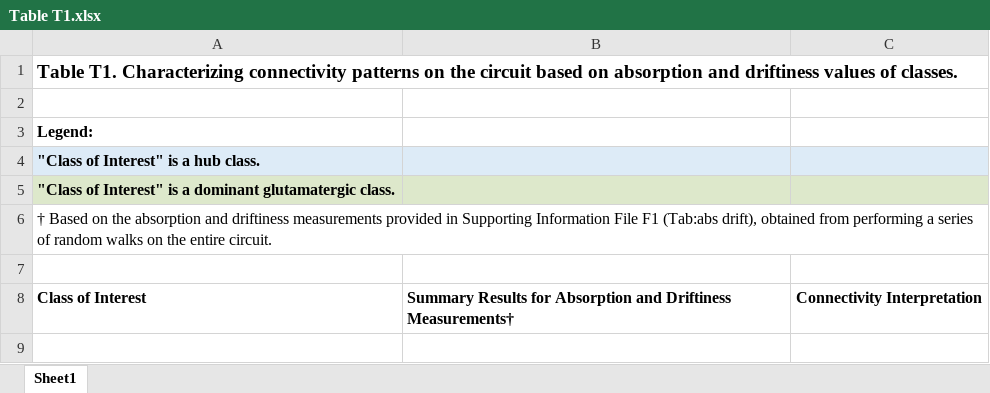
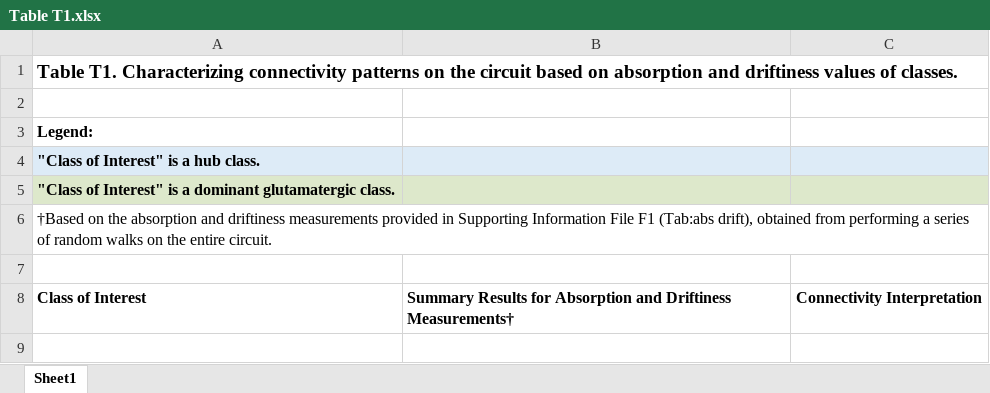
Before and after one commit to k3t3n/FlyConn, an Excel workbook: supporting_information/Table T1.xlsx, sheet Sheet1, drawn as a sheet; only a part is shown; values as stored, in another font and other column widths than the file's, no borders; the diff names each change by its address in the sheet, - before the commit and + after, or states it on an @@ line.

Commit message:
Add files via upload

```diff
--- a/supporting_information/Table T1.xlsx (sheet Sheet1)
+++ b/supporting_information/Table T1.xlsx (sheet Sheet1)
-A6: † Based on the…
+A6: †Based on the…
```
